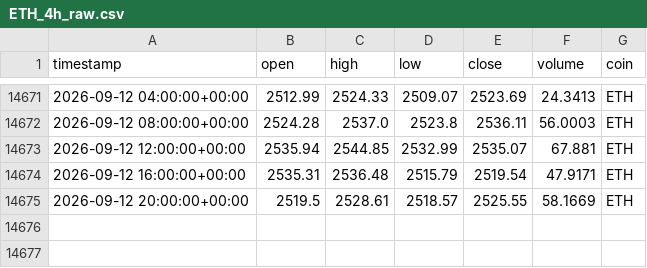
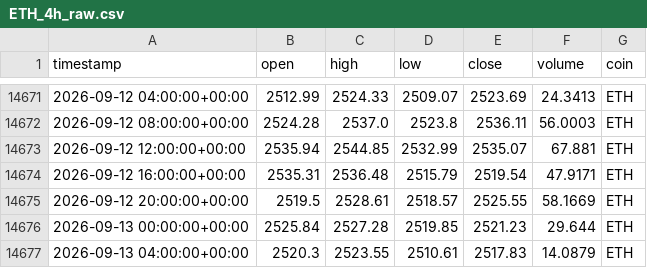
Before and after one commit to Vicems019/TFM-NeuroQuant, a CSV file: data/raw/ETH_4h_raw.csv, drawn as a sheet; only a part is shown, gaps mark what is left out; the diff names each change by its address in the sheet, - before the commit and + after, or states it on an @@ line.

```diff
--- a/data/raw/ETH_4h_raw.csv
+++ b/data/raw/ETH_4h_raw.csv
+row 14676: 2026-09-13 00:00:00+00:00 | 2525.84 | 2527.28 | 2519.85 | 2521.23 | 29.644 | ETH
+row 14677: 2026-09-13 04:00:00+00:00 | 2520.3 | 2523.55 | 2510.61 | 2517.83 | 14.0879 | ETH
```
Also changed, not shown: data/raw/AVAX_4h_raw.csv, data/raw/SOL_4h_raw.csv, 5 other files.
